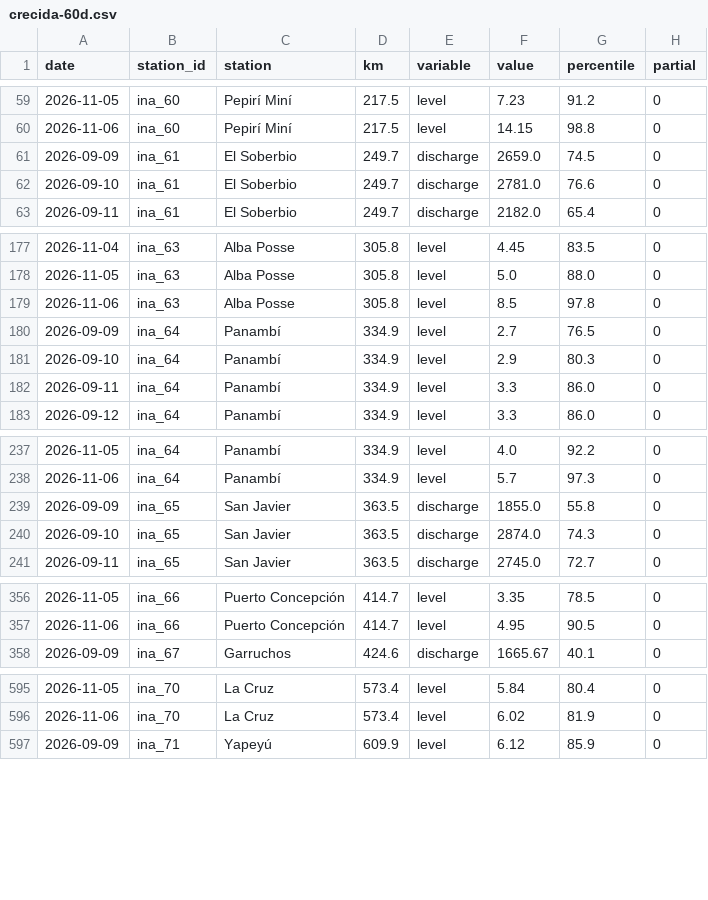
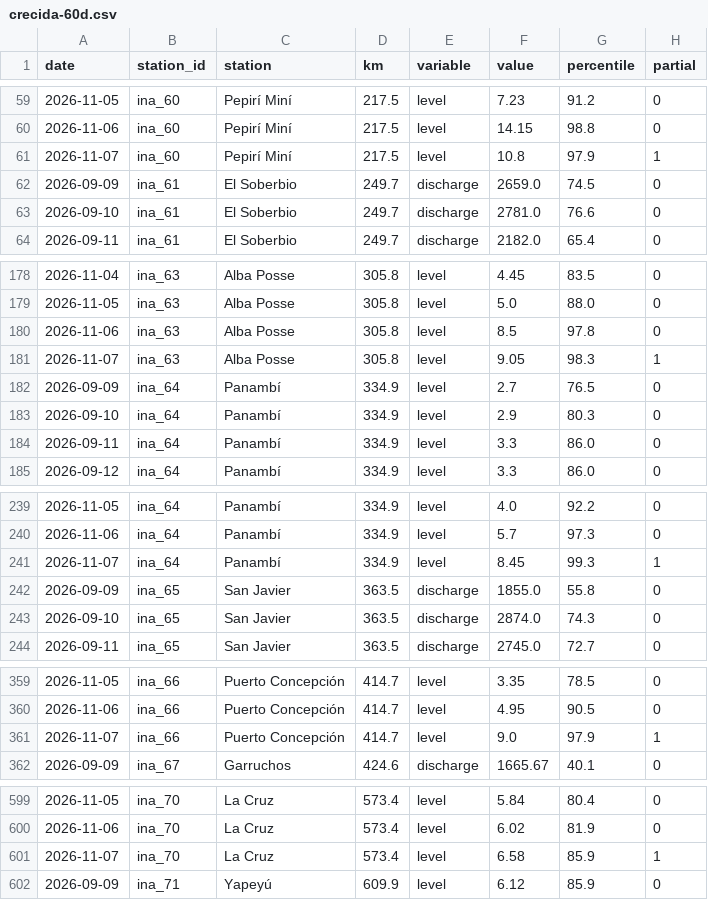
Before and after one commit to sebastian-reolon/clima-uy, a CSV file: data/rio/crecida-60d.csv, drawn as a sheet; only a part is shown, gaps mark what is left out; the diff covers the shown part only; the diff names each change by its address in the sheet, - before the commit and + after, or states it on an @@ line.

```diff
--- a/data/rio/crecida-60d.csv
+++ b/data/rio/crecida-60d.csv
+row 61: 2026-11-07 | ina_60 | Pepirí Miní | 217.5 | level | 10.8 | 97.9 | 1
+row 181: 2026-11-07 | ina_63 | Alba Posse | 305.8 | level | 9.05 | 98.3 | 1
+row 241: 2026-11-07 | ina_64 | Panambí | 334.9 | level | 8.45 | 99.3 | 1
+row 361: 2026-11-07 | ina_66 | Puerto Concepción | 414.7 | level | 9.0 | 97.9 | 1
+row 601: 2026-11-07 | ina_70 | La Cruz | 573.4 | level | 6.58 | 85.9 | 1
```
Also changed, not shown: 7 added rows and 5 edited cells elsewhere in this file, 11 other files.
